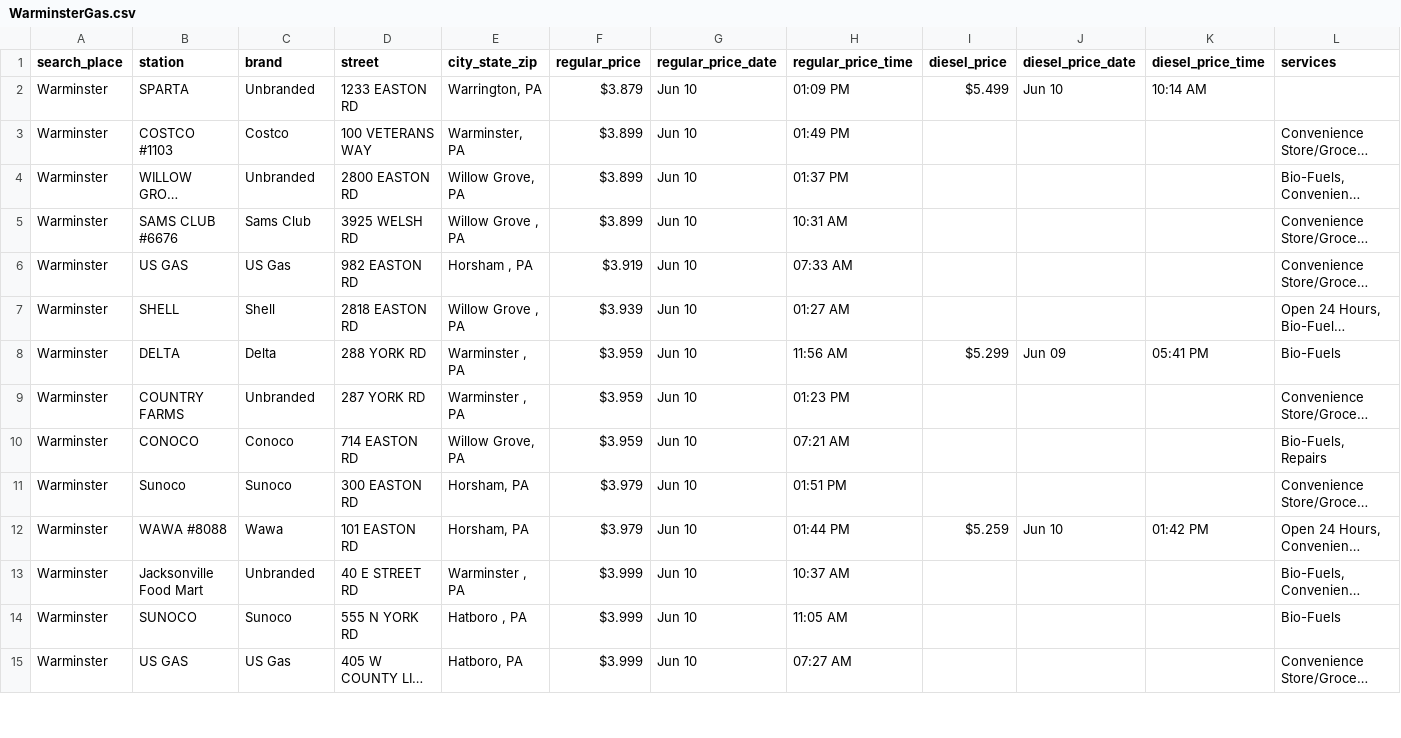
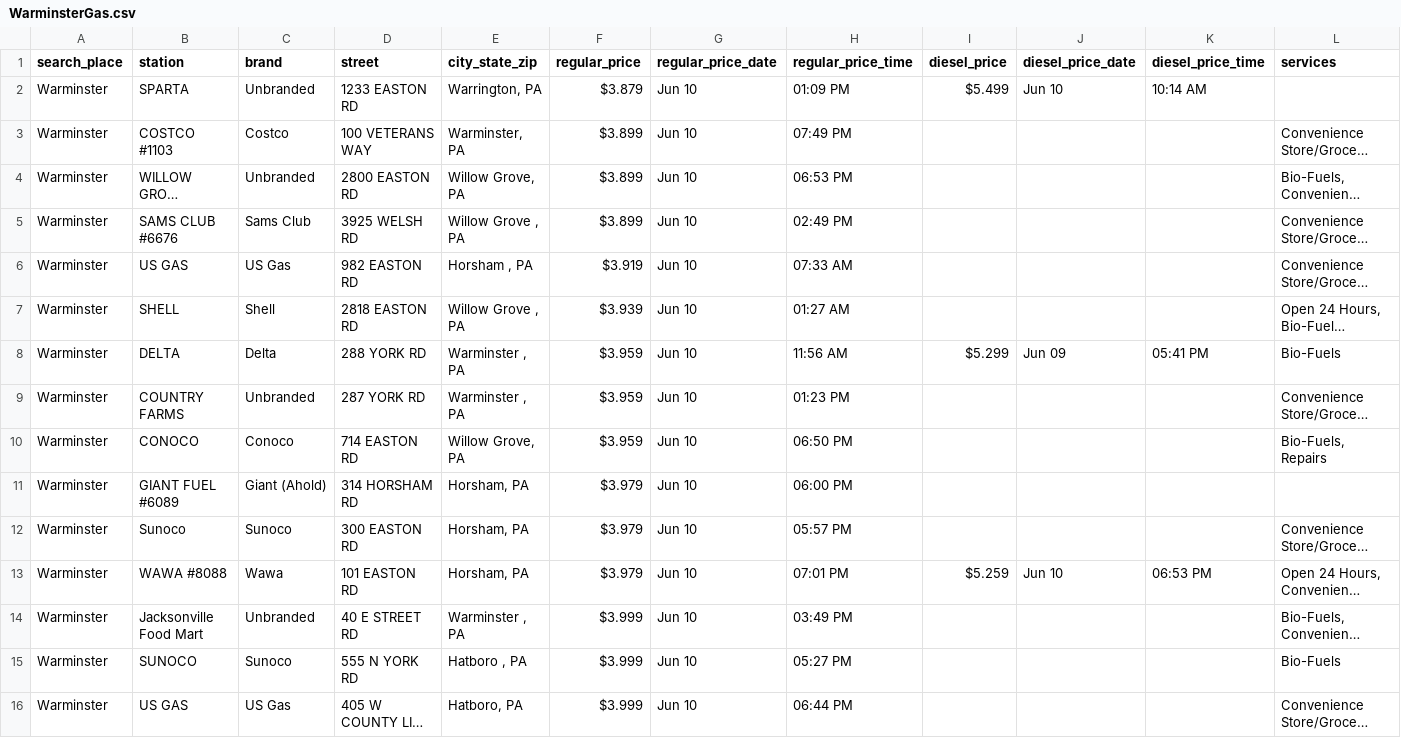
Before and after one commit to CUlleryUSATRepos/BucksGasRepo, a CSV file: BucksGasPrices/WarminsterGas.csv, drawn as a sheet; only a part is shown; long unchanged cells end in …; addresses are those after the commit; the diff covers the shown part only; the diff names each change by its address in the sheet, - before the commit and + after, or states it on an @@ line.

Commit message:
Auto update gas prices 2026-06-10 20:01:15

```diff
--- a/BucksGasPrices/WarminsterGas.csv
+++ b/BucksGasPrices/WarminsterGas.csv
-H3 (regular_price_time): 01:49 PM
+H3 (regular_price_time): 07:49 PM
-H4 (regular_price_time): 01:37 PM
+H4 (regular_price_time): 06:53 PM
-H5 (regular_price_time): 10:31 AM
+H5 (regular_price_time): 02:49 PM
-H10 (regular_price_time): 07:21 AM
+H10 (regular_price_time): 06:50 PM
+row 11: Warminster | GIANT FUEL #6089 | Giant (Ahold) | 314 HORSHAM RD | Horsham, PA | $3.979 | Jun 10 | 06:00 PM
-H12 (regular_price_time): 01:51 PM
+H12 (regular_price_time): 05:57 PM
-H13 (regular_price_time): 01:44 PM
+H13 (regular_price_time): 07:01 PM
-K13 (diesel_price_time): 01:42 PM
+K13 (diesel_price_time): 06:53 PM
-H14 (regular_price_time): 10:37 AM
+H14 (regular_price_time): 03:49 PM
-H15 (regular_price_time): 11:05 AM
+H15 (regular_price_time): 05:27 PM
-H16 (regular_price_time): 07:27 AM
+H16 (regular_price_time): 06:44 PM
```
Also changed, not shown: 5 added rows, 4 removed rows and 51 edited cells elsewhere in this file, BucksGasPrices/BensalemGas.csv, BucksGasPrices/ChalfontGas.csv, 55 other files.
